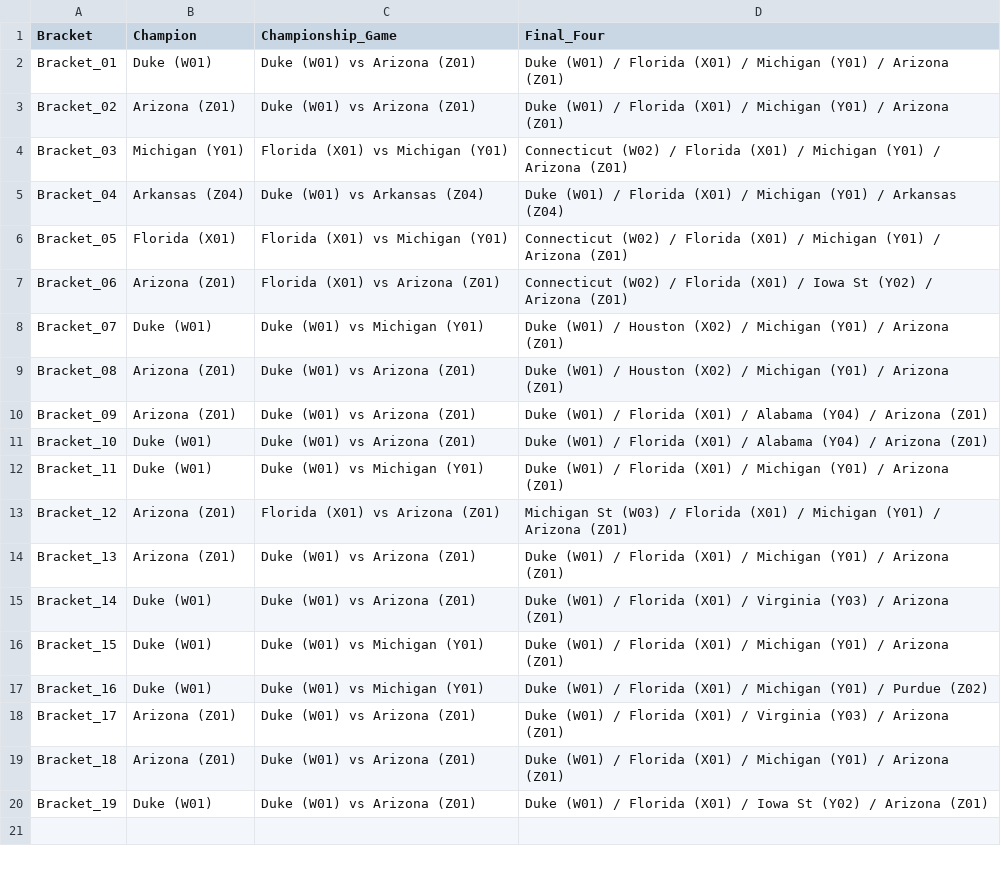
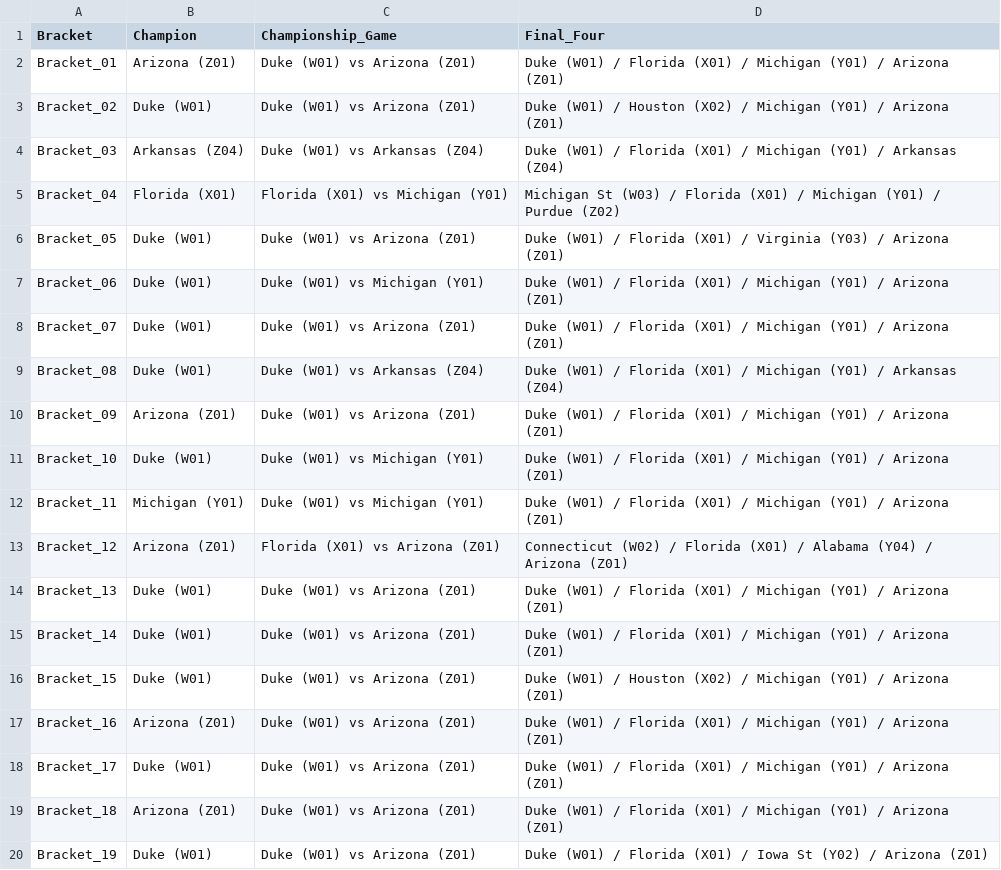
Before and after one commit to brendonmrhodes/mm-bracket-2026, a CSV file: outputs/generated_brackets_summary.csv, drawn as a sheet.

```diff
--- a/outputs/generated_brackets_summary.csv
+++ b/outputs/generated_brackets_summary.csv
@@ -1,19 +1,19 @@
 Bracket,Champion,Championship_Game,Final_Four
-Bracket_01,Duke (W01),Duke (W01) vs Arizona (Z01),Duke (W01) / Florida (X01) / Michigan (Y01) / Arizona (Z01)
-Bracket_02,Arizona (Z01),Duke (W01) vs Arizona (Z01),Duke (W01) / Florida (X01) / Michigan (Y01) / Arizona (Z01)
-Bracket_03,Michigan (Y01),Florida (X01) vs Michigan (Y01),Connecticut (W02) / Florida (X01) / Michigan (Y01) / Arizona (Z01)
-Bracket_04,Arkansas (Z04),Duke (W01) vs Arkansas (Z04),Duke (W01) / Florida (X01) / Michigan (Y01) / Arkansas (Z04)
-Bracket_05,Florida (X01),Florida (X01) vs Michigan (Y01),Connecticut (W02) / Florida (X01) / Michigan (Y01) / Arizona (Z01)
-Bracket_06,Arizona (Z01),Florida (X01) vs Arizona (Z01),Connecticut (W02) / Florida (X01) / Iowa St (Y02) / Arizona (Z01)
-Bracket_07,Duke (W01),Duke (W01) vs Michigan (Y01),Duke (W01) / Houston (X02) / Michigan (Y01) / Arizona (Z01)
-Bracket_08,Arizona (Z01),Duke (W01) vs Arizona (Z01),Duke (W01) / Houston (X02) / Michigan (Y01) / Arizona (Z01)
-Bracket_09,Arizona (Z01),Duke (W01) vs Arizona (Z01),Duke (W01) / Florida (X01) / Alabama (Y04) / Arizona (Z01)
-Bracket_10,Duke (W01),Duke (W01) vs Arizona (Z01),Duke (W01) / Florida (X01) / Alabama (Y04) / Arizona (Z01)
-Bracket_11,Duke (W01),Duke (W01) vs Michigan (Y01),Duke (W01) / Florida (X01) / Michigan (Y01) / Arizona (Z01)
-Bracket_12,Arizona (Z01),Florida (X01) vs Arizona (Z01),Michigan St (W03) / Florida (X01) / Michigan (Y01) / Arizona (Z01)
-Bracket_13,Arizona (Z01),Duke (W01) vs Arizona (Z01),Duke (W01) / Florida (X01) / Michigan (Y01) / Arizona (Z01)
-Bracket_14,Duke (W01),Duke (W01) vs Arizona (Z01),Duke (W01) / Florida (X01) / Virginia (Y03) / Arizona (Z01)
-Bracket_15,Duke (W01),Duke (W01) vs Michigan (Y01),Duke (W01) / Florida (X01) / Michigan (Y01) / Arizona (Z01)
-Bracket_16,Duke (W01),Duke (W01) vs Michigan (Y01),Duke (W01) / Florida (X01) / Michigan (Y01) / Purdue (Z02)
-Bracket_17,Arizona (Z01),Duke (W01) vs Arizona (Z01),Duke (W01) / Florida (X01) / Virginia (Y03) / Arizona (Z01)
+Bracket_01,Arizona (Z01),Duke (W01) vs Arizona (Z01),Duke (W01) / Florida (X01) / Michigan (Y01) / Arizona (Z01)
+Bracket_02,Duke (W01),Duke (W01) vs Arizona (Z01),Duke (W01) / Houston (X02) / Michigan (Y01) / Arizona (Z01)
+Bracket_03,Arkansas (Z04),Duke (W01) vs Arkansas (Z04),Duke (W01) / Florida (X01) / Michigan (Y01) / Arkansas (Z04)
+Bracket_04,Florida (X01),Florida (X01) vs Michigan (Y01),Michigan St (W03) / Florida (X01) / Michigan (Y01) / Purdue (Z02)
+Bracket_05,Duke (W01),Duke (W01) vs Arizona (Z01),Duke (W01) / Florida (X01) / Virginia (Y03) / Arizona (Z01)
+Bracket_06,Duke (W01),Duke (W01) vs Michigan (Y01),Duke (W01) / Florida (X01) / Michigan (Y01) / Arizona (Z01)
+Bracket_07,Duke (W01),Duke (W01) vs Arizona (Z01),Duke (W01) / Florida (X01) / Michigan (Y01) / Arizona (Z01)
+Bracket_08,Duke (W01),Duke (W01) vs Arkansas (Z04),Duke (W01) / Florida (X01) / Michigan (Y01) / Arkansas (Z04)
+Bracket_09,Arizona (Z01),Duke (W01) vs Arizona (Z01),Duke (W01) / Florida (X01) / Michigan (Y01) / Arizona (Z01)
+Bracket_10,Duke (W01),Duke (W01) vs Michigan (Y01),Duke (W01) / Florida (X01) / Michigan (Y01) / Arizona (Z01)
+Bracket_11,Michigan (Y01),Duke (W01) vs Michigan (Y01),Duke (W01) / Florida (X01) / Michigan (Y01) / Arizona (Z01)
+Bracket_12,Arizona (Z01),Florida (X01) vs Arizona (Z01),Connecticut (W02) / Florida (X01) / Alabama (Y04) / Arizona (Z01)
+Bracket_13,Duke (W01),Duke (W01) vs Arizona (Z01),Duke (W01) / Florida (X01) / Michigan (Y01) / Arizona (Z01)
+Bracket_14,Duke (W01),Duke (W01) vs Arizona (Z01),Duke (W01) / Florida (X01) / Michigan (Y01) / Arizona (Z01)
+Bracket_15,Duke (W01),Duke (W01) vs Arizona (Z01),Duke (W01) / Houston (X02) / Michigan (Y01) / Arizona (Z01)
+Bracket_16,Arizona (Z01),Duke (W01) vs Arizona (Z01),Duke (W01) / Florida (X01) / Michigan (Y01) / Arizona (Z01)
+Bracket_17,Duke (W01),Duke (W01) vs Arizona (Z01),Duke (W01) / Florida (X01) / Michigan (Y01) / Arizona (Z01)
 Bracket_18,Arizona (Z01),Duke (W01) vs Arizona (Z01),Duke (W01) / Florida (X01) / Michigan (Y01) / Arizona (Z01)
```
Also changed, not shown: outputs/generated_brackets.csv, 1 other file.
